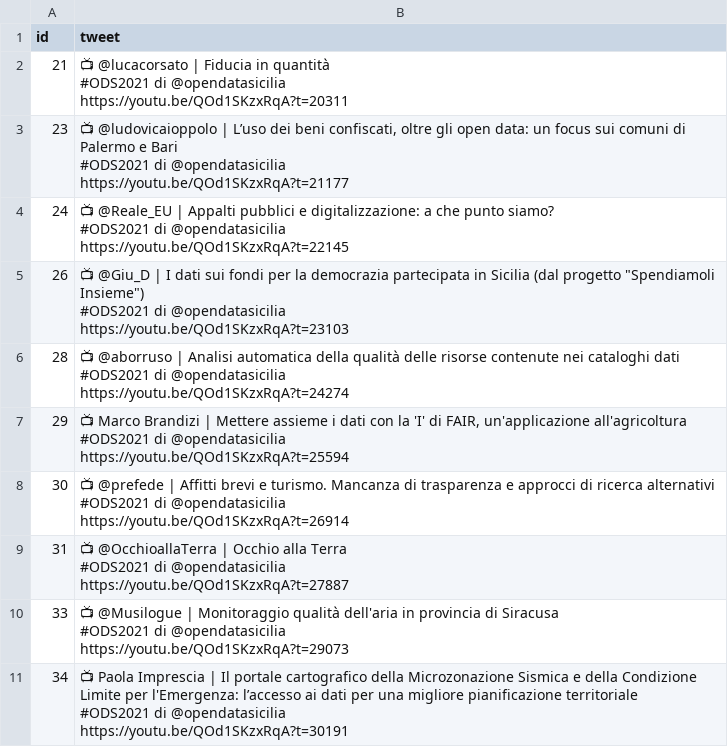
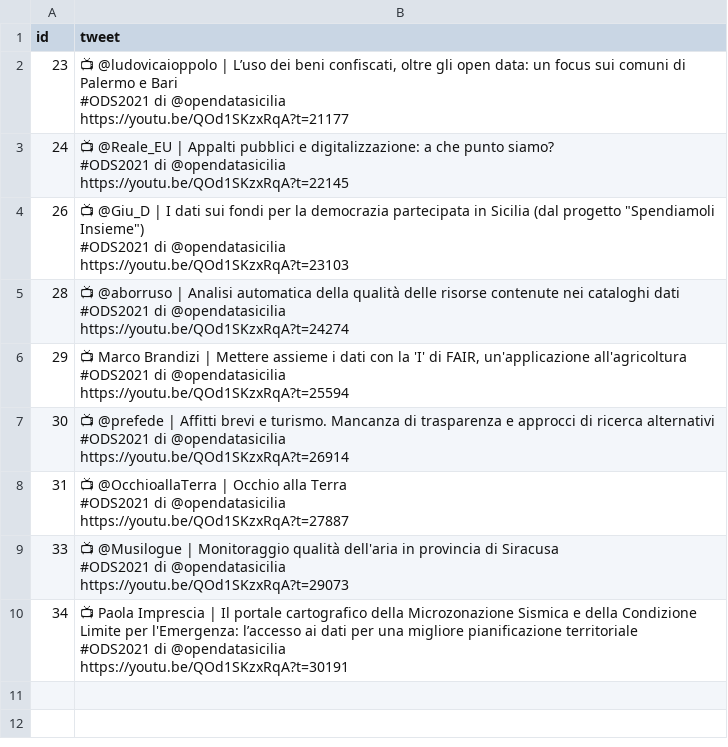
Before and after one commit to opendatasicilia/ods2021, a CSV file: script/toTweet.csv, drawn as a sheet; ↵ is a line break in a cell; the diff names each change by its address in the sheet, - before the commit and + after, or states it on an @@ line.

```diff
--- a/script/toTweet.csv
+++ b/script/toTweet.csv
-row 2: 21 | 📺 @lucacorsato | Fiducia in quantità ↵ #ODS2021 di @opendatasicilia ↵ https://youtu.be/QOd1SKzxRqA?t=20311
```
Also changed, not shown: 1 other file.
